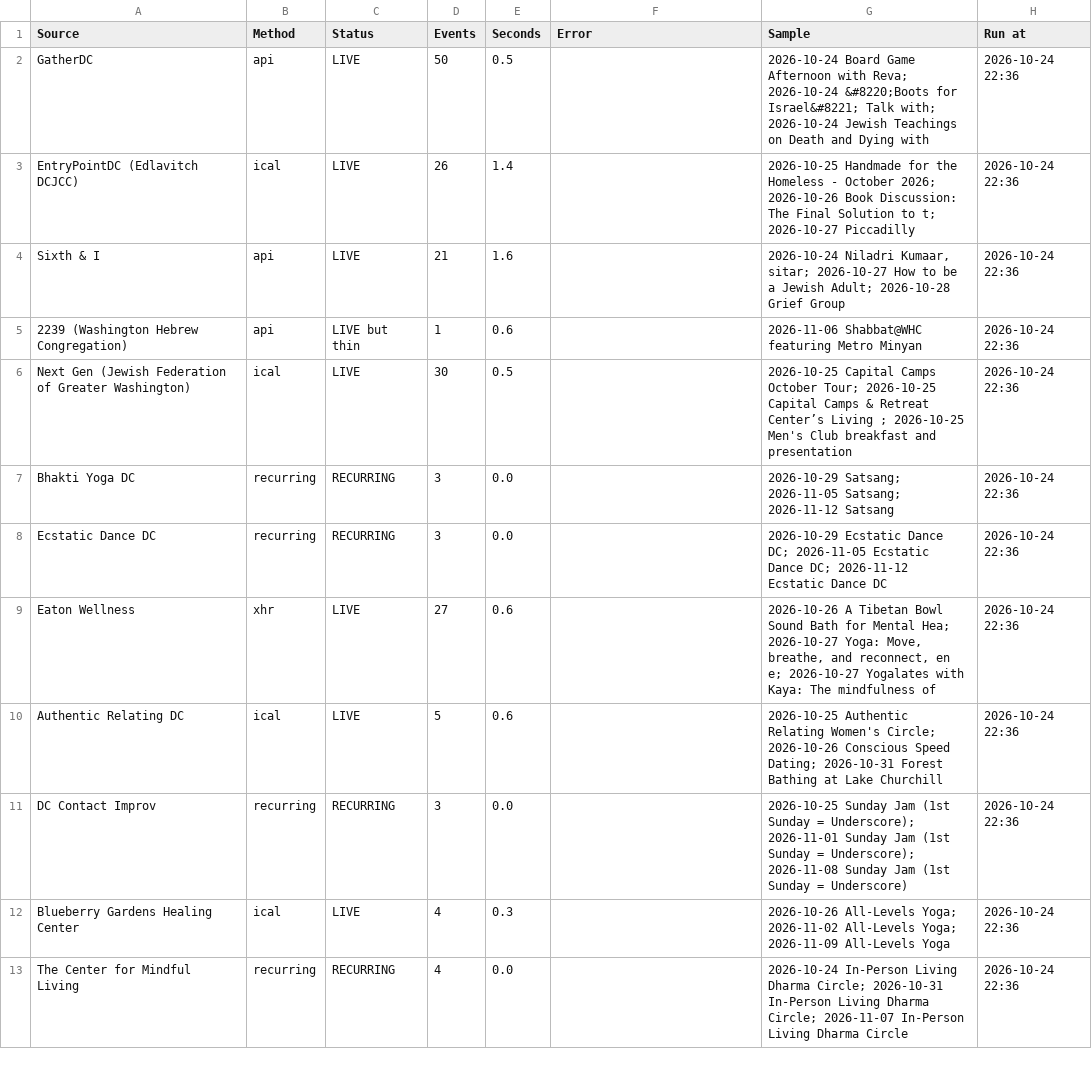
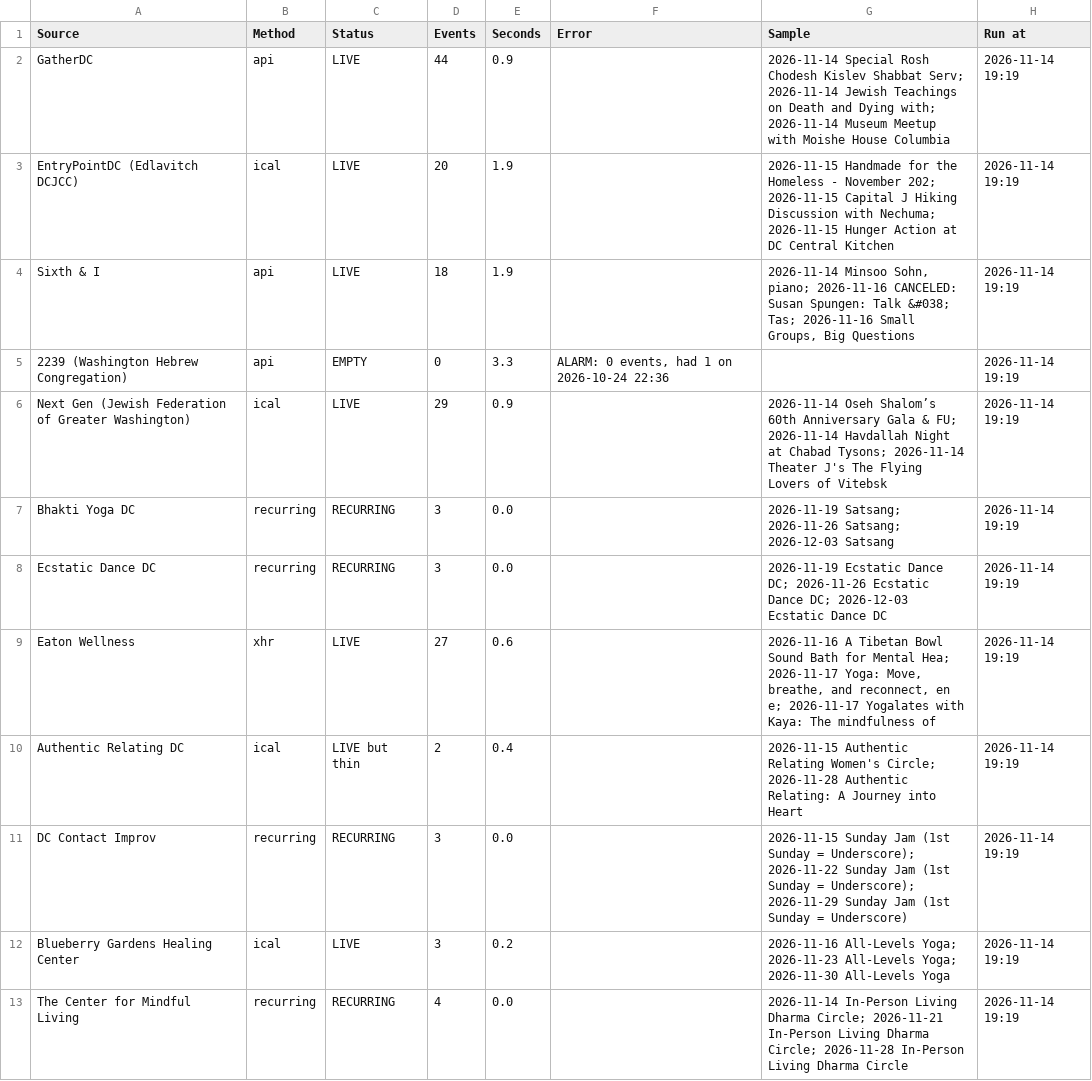
Before and after one commit to emanstof-png/event-feed, a CSV file: run_log.csv, drawn as a sheet; only a part is shown; the diff covers the shown part only.

```diff
--- a/run_log.csv
+++ b/run_log.csv
@@ -1,13 +1,13 @@
 Source,Method,Status,Events,Seconds,Error,Sample,Run at
-GatherDC,api,LIVE,50,0.5,,2026-10-24 Board Game Afternoon with Reva; 2026-10-24 &#8220;Boots for Israel&#8221; Talk with; 2026-10-24 Jewish Teachings on Death and Dying with,2026-10-24 22:36
-EntryPointDC (Edlavitch DCJCC),ical,LIVE,26,1.4,,2026-10-25 Handmade for the Homeless - October 2026; 2026-10-26 Book Discussion: The Final Solution to t; 2026-10-27 Piccadilly,2026-10-24 22:36
-Sixth & I,api,LIVE,21,1.6,,"2026-10-24 Niladri Kumaar, sitar; 2026-10-27 How to be a Jewish Adult; 2026-10-28 Grief Group",2026-10-24 22:36
-2239 (Washington Hebrew Congregation),api,LIVE but thin,1,0.6,,2026-11-06 Shabbat@WHC featuring Metro Minyan,2026-10-24 22:36
-Next Gen (Jewish Federation of Greater Washington),ical,LIVE,30,0.5,,2026-10-25 Capital Camps October Tour; 2026-10-25 Capital Camps & Retreat Center’s Living ; 2026-10-25 Men's Club breakfast and presentation,2026-10-24 22:36
-Bhakti Yoga DC,recurring,RECURRING,3,0.0,,2026-10-29 Satsang; 2026-11-05 Satsang; 2026-11-12 Satsang,2026-10-24 22:36
-Ecstatic Dance DC,recurring,RECURRING,3,0.0,,2026-10-29 Ecstatic Dance DC; 2026-11-05 Ecstatic Dance DC; 2026-11-12 Ecstatic Dance DC,2026-10-24 22:36
-Eaton Wellness,xhr,LIVE,27,0.6,,"2026-10-26 A Tibetan Bowl Sound Bath for Mental Hea; 2026-10-27 Yoga: Move, breathe, and reconnect, en e; 2026-10-27 Yogalates with Kaya: The mindfulness of ",2026-10-24 22:36
-Authentic Relating DC,ical,LIVE,5,0.6,,2026-10-25 Authentic Relating Women's Circle; 2026-10-26 Conscious Speed Dating; 2026-10-31 Forest Bathing at Lake Churchill,2026-10-24 22:36
-DC Contact Improv,recurring,RECURRING,3,0.0,,2026-10-25 Sunday Jam (1st Sunday = Underscore); 2026-11-01 Sunday Jam (1st Sunday = Underscore); 2026-11-08 Sunday Jam (1st Sunday = Underscore),2026-10-24 22:36
-Blueberry Gardens Healing Center,ical,LIVE,4,0.3,,2026-10-26 All-Levels Yoga; 2026-11-02 All-Levels Yoga; 2026-11-09 All-Levels Yoga,2026-10-24 22:36
-The Center for Mindful Living,recurring,RECURRING,4,0.0,,2026-10-24 In-Person Living Dharma Circle; 2026-10-31 In-Person Living Dharma Circle; 2026-11-07 In-Person Living Dharma Circle,2026-10-24 22:36
+GatherDC,api,LIVE,44,0.9,,2026-11-14 Special Rosh Chodesh Kislev Shabbat Serv; 2026-11-14 Jewish Teachings on Death and Dying with; 2026-11-14 Museum Meetup with Moishe House Columbia,2026-11-14 19:19
+EntryPointDC (Edlavitch DCJCC),ical,LIVE,20,1.9,,2026-11-15 Handmade for the Homeless - November 202; 2026-11-15 Capital J Hiking Discussion with Nechuma; 2026-11-15 Hunger Action at DC Central Kitchen,2026-11-14 19:19
+Sixth & I,api,LIVE,18,1.9,,"2026-11-14 Minsoo Sohn, piano; 2026-11-16 CANCELED: Susan Spungen: Talk &#038; Tas; 2026-11-16 Small Groups, Big Questions",2026-11-14 19:19
+2239 (Washington Hebrew Congregation),api,EMPTY,0,3.3,"ALARM: 0 events, had 1 on 2026-10-24 22:36",,2026-11-14 19:19
+Next Gen (Jewish Federation of Greater Washington),ical,LIVE,29,0.9,,2026-11-14 Oseh Shalom’s 60th Anniversary Gala & FU; 2026-11-14 Havdallah Night at Chabad Tysons; 2026-11-14 Theater J's The Flying Lovers of Vitebsk,2026-11-14 19:19
+Bhakti Yoga DC,recurring,RECURRING,3,0.0,,2026-11-19 Satsang; 2026-11-26 Satsang; 2026-12-03 Satsang,2026-11-14 19:19
+Ecstatic Dance DC,recurring,RECURRING,3,0.0,,2026-11-19 Ecstatic Dance DC; 2026-11-26 Ecstatic Dance DC; 2026-12-03 Ecstatic Dance DC,2026-11-14 19:19
+Eaton Wellness,xhr,LIVE,27,0.6,,"2026-11-16 A Tibetan Bowl Sound Bath for Mental Hea; 2026-11-17 Yoga: Move, breathe, and reconnect, en e; 2026-11-17 Yogalates with Kaya: The mindfulness of ",2026-11-14 19:19
+Authentic Relating DC,ical,LIVE but thin,2,0.4,,2026-11-15 Authentic Relating Women's Circle; 2026-11-28 Authentic Relating: A Journey into Heart,2026-11-14 19:19
+DC Contact Improv,recurring,RECURRING,3,0.0,,2026-11-15 Sunday Jam (1st Sunday = Underscore); 2026-11-22 Sunday Jam (1st Sunday = Underscore); 2026-11-29 Sunday Jam (1st Sunday = Underscore),2026-11-14 19:19
+Blueberry Gardens Healing Center,ical,LIVE,3,0.2,,2026-11-16 All-Levels Yoga; 2026-11-23 All-Levels Yoga; 2026-11-30 All-Levels Yoga,2026-11-14 19:19
+The Center for Mindful Living,recurring,RECURRING,4,0.0,,2026-11-14 In-Person Living Dharma Circle; 2026-11-21 In-Person Living Dharma Circle; 2026-11-28 In-Person Living Dharma Circle,2026-11-14 19:19
```
Also changed, not shown: 127 edited cells elsewhere in this file, 3 other files.
